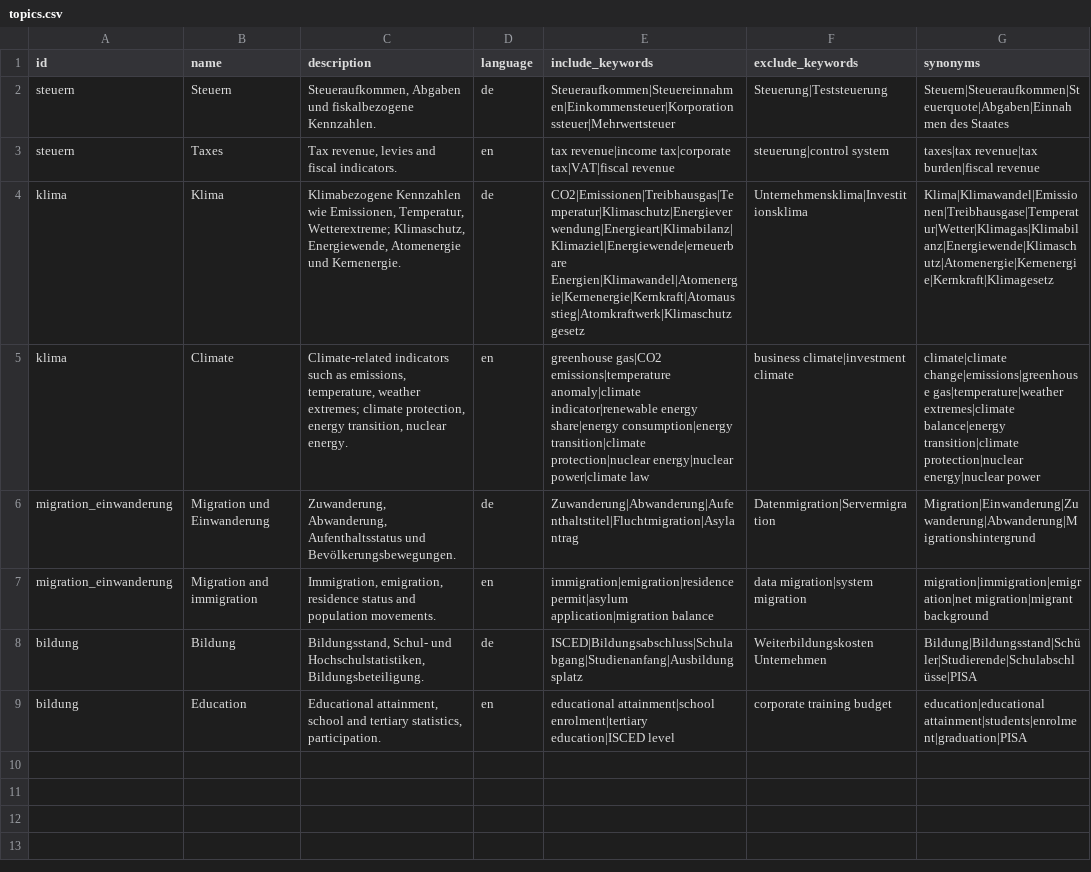
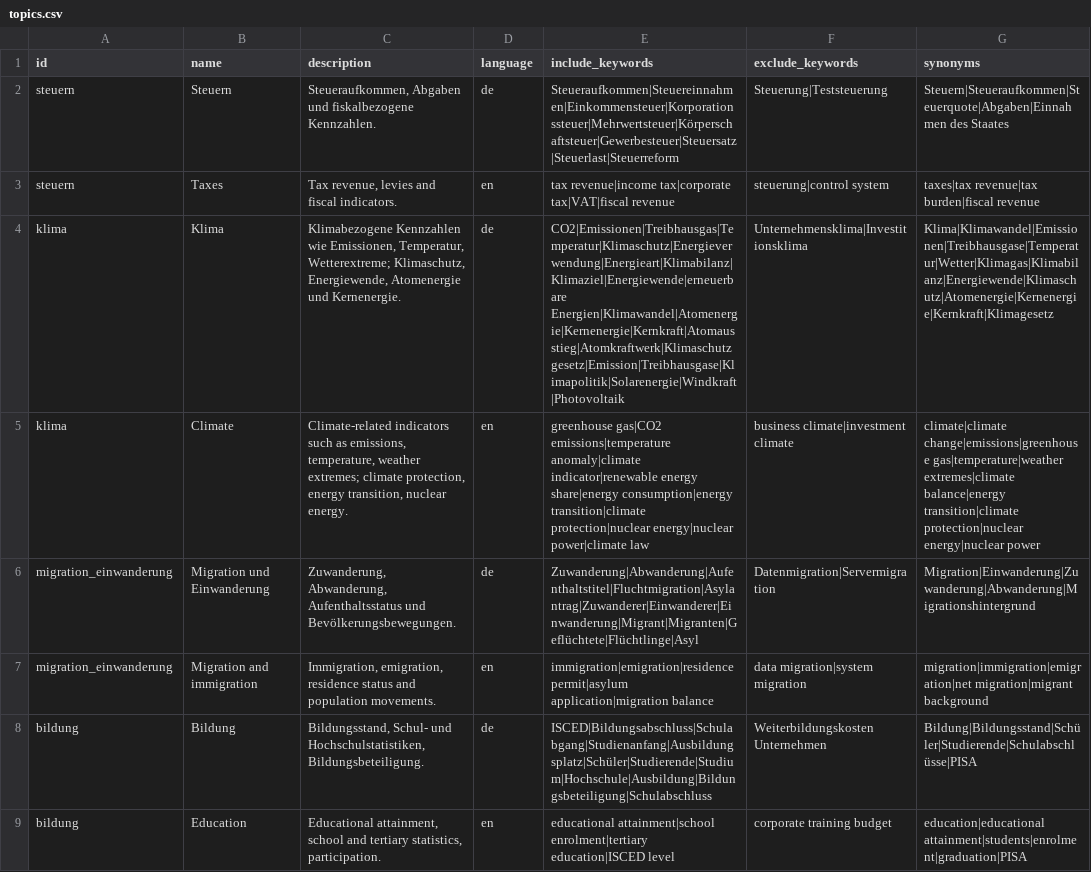
Before and after one commit to cfischa/elt_data4transformation, a CSV file: config/topics/topics.csv, drawn as a sheet; the diff names each change by its address in the sheet, - before the commit and + after, or states it on an @@ line.

```diff
--- a/config/topics/topics.csv
+++ b/config/topics/topics.csv
-E2 (include_keywords): Steueraufkommen|Steuereinnahmen|Einkommensteuer|Korporationssteuer|Mehrwertsteuer
+E2 (include_keywords): Steueraufkommen|Steuereinnahmen|Einkommensteuer|Korporationssteuer|Mehrwertsteuer|Körperschaftsteuer|Gewerbesteuer|Steuersatz|Steuerlast|Steuerreform
-E4 (include_keywords): CO2|Emissionen|Treibhausgas|Temperatur|Klimaschutz|Energieverwendung|Energieart|Klimabilanz|Klimaziel|Energiewende|erneuerbare Energien|Klimawandel|Atomenergie|Kernenergie|Kernkraft|Atomausstieg|Atomkraftwerk|Klimaschutzgesetz
+E4 (include_keywords): CO2|Emissionen|Treibhausgas|Temperatur|Klimaschutz|Energieverwendung|Energieart|Klimabilanz|Klimaziel|Energiewende|erneuerbare Energien|Klimawandel|Atomenergie|Kernenergie|Kernkraft|Atomausstieg|Atomkraftwerk|Klimaschutzgesetz|Emission|Treibhausgase|Klimapolitik|Solarenergie|Windkraft|Photovoltaik
-E6 (include_keywords): Zuwanderung|Abwanderung|Aufenthaltstitel|Fluchtmigration|Asylantrag
+E6 (include_keywords): Zuwanderung|Abwanderung|Aufenthaltstitel|Fluchtmigration|Asylantrag|Zuwanderer|Einwanderer|Einwanderung|Migrant|Migranten|Geflüchtete|Flüchtlinge|Asyl
-E8 (include_keywords): ISCED|Bildungsabschluss|Schulabgang|Studienanfang|Ausbildungsplatz
+E8 (include_keywords): ISCED|Bildungsabschluss|Schulabgang|Studienanfang|Ausbildungsplatz|Schüler|Studierende|Studium|Hochschule|Ausbildung|Bildungsbeteiligung|Schulabschluss
```
Also changed, not shown: 1 other file.
